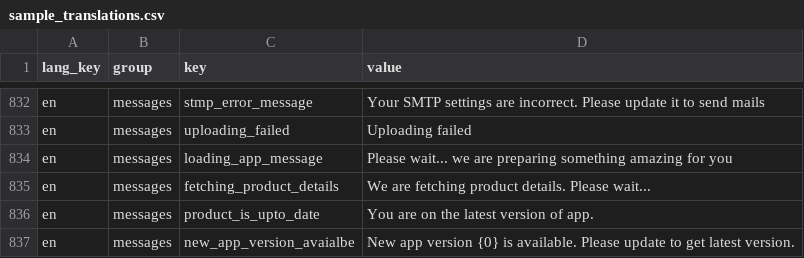
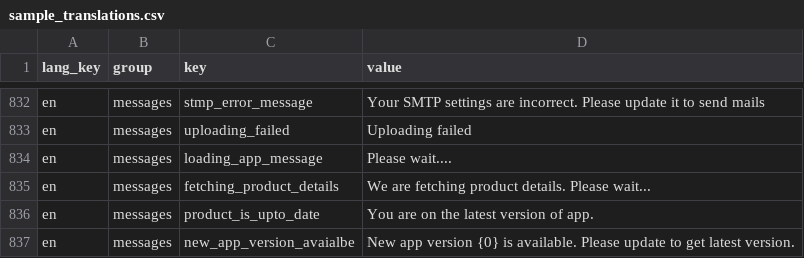
Before and after one commit to MdSaidurRah/eduinntech_pos_v1, a CSV file: public/images/sample_translations.csv, drawn as a sheet; only a part is shown, gaps mark what is left out.

```diff
--- a/public/images/sample_translations.csv
+++ b/public/images/sample_translations.csv
@@ -833,3 +833,3 @@
 "en","messages","uploading_failed","Uploading failed"
-"en","messages","loading_app_message","Please wait... we are preparing something amazing for you"
+"en","messages","loading_app_message","Please wait...."
 "en","messages","fetching_product_details","We are fetching product details. Please wait..."
```
Also changed, not shown: 4 other files.
